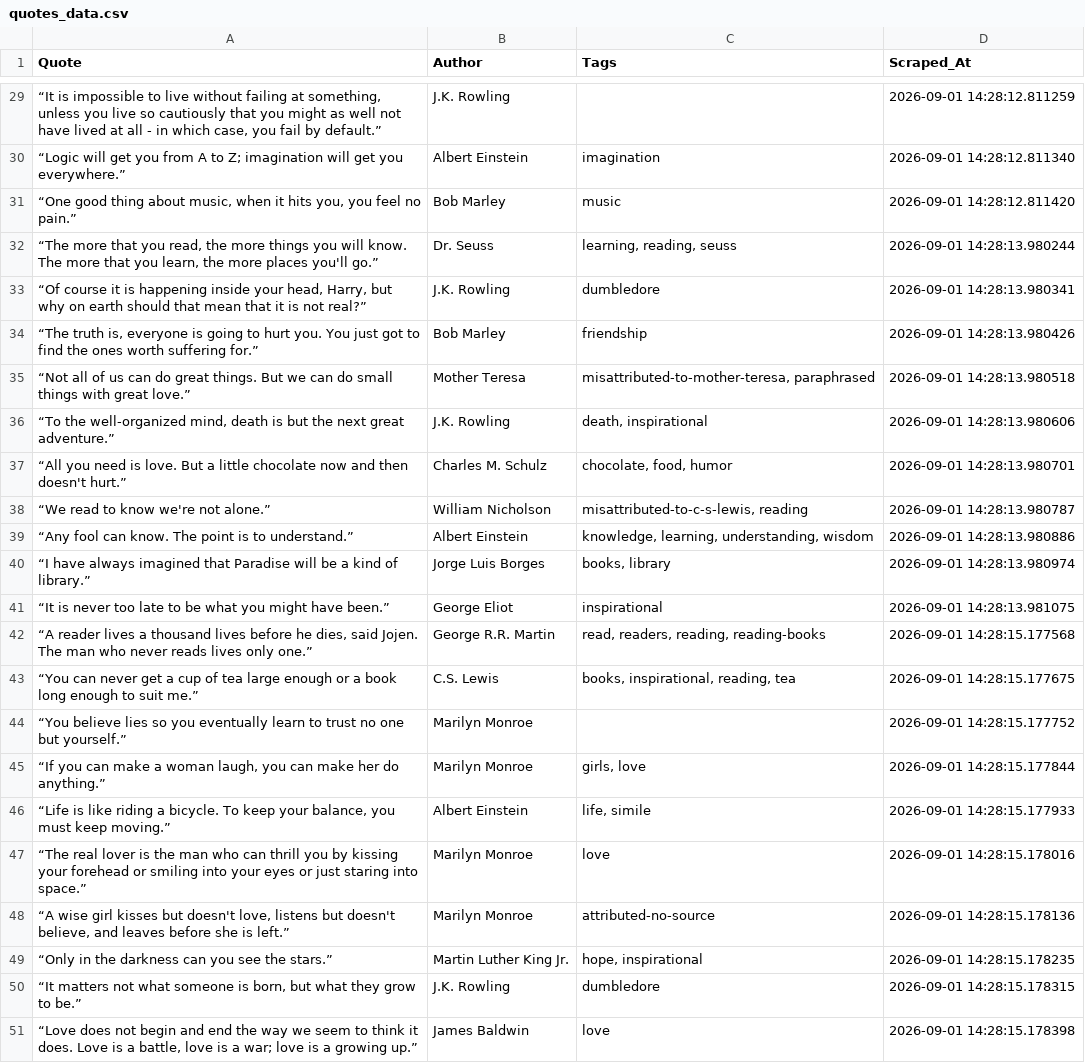
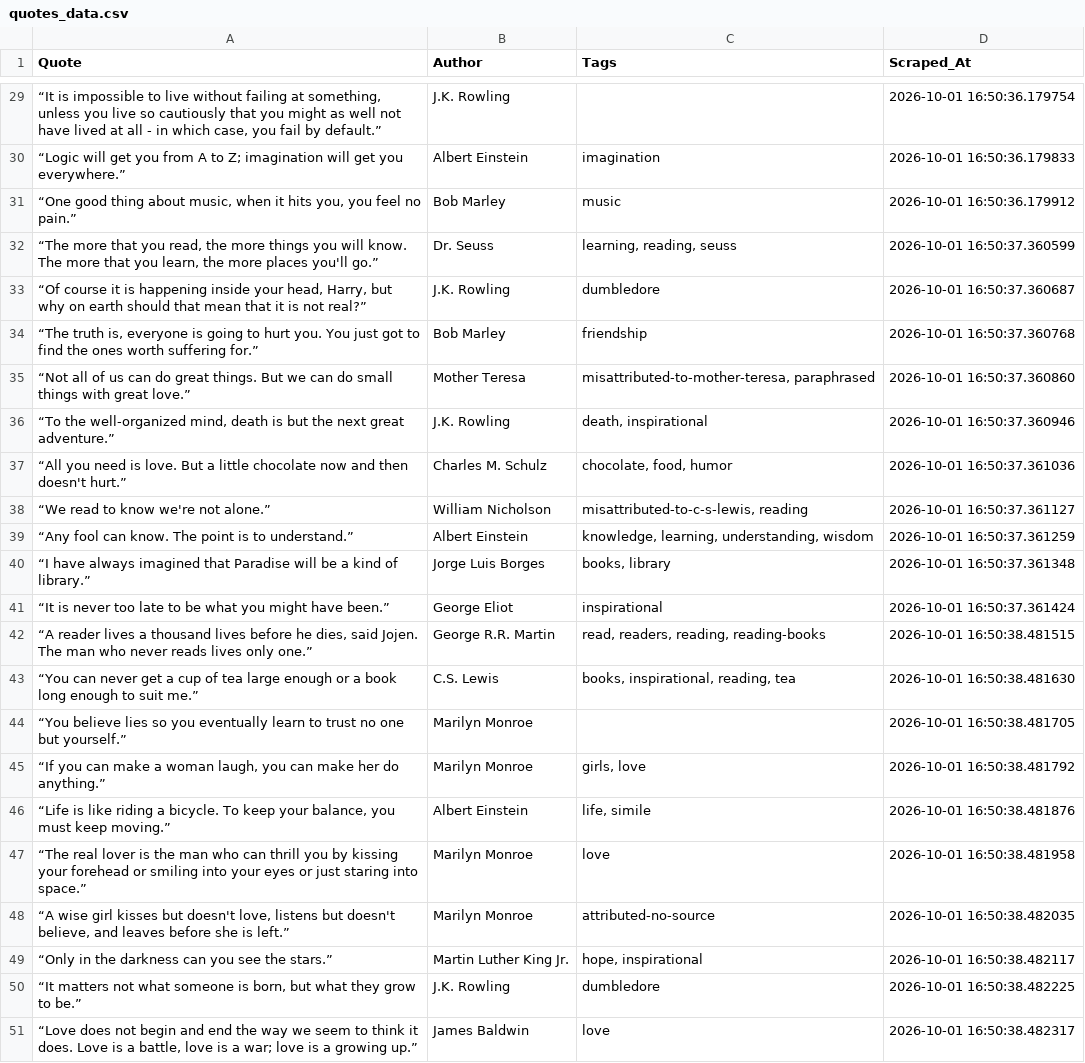
Before and after one commit to aditya-datahub/quotes-web-scraper, a CSV file: quotes_data.csv, drawn as a sheet; only a part is shown, gaps mark what is left out; the diff covers the shown part only; the diff names each change by its address in the sheet, - before the commit and + after, or states it on an @@ line.

```diff
--- a/quotes_data.csv
+++ b/quotes_data.csv
-D29 (Scraped_At): 2026-09-01 14:28:12.811259
+D29 (Scraped_At): 2026-10-01 16:50:36.179754
-D30 (Scraped_At): 2026-09-01 14:28:12.811340
+D30 (Scraped_At): 2026-10-01 16:50:36.179833
-D31 (Scraped_At): 2026-09-01 14:28:12.811420
+D31 (Scraped_At): 2026-10-01 16:50:36.179912
-D32 (Scraped_At): 2026-09-01 14:28:13.980244
+D32 (Scraped_At): 2026-10-01 16:50:37.360599
-D33 (Scraped_At): 2026-09-01 14:28:13.980341
+D33 (Scraped_At): 2026-10-01 16:50:37.360687
-D34 (Scraped_At): 2026-09-01 14:28:13.980426
+D34 (Scraped_At): 2026-10-01 16:50:37.360768
-D35 (Scraped_At): 2026-09-01 14:28:13.980518
+D35 (Scraped_At): 2026-10-01 16:50:37.360860
-D36 (Scraped_At): 2026-09-01 14:28:13.980606
+D36 (Scraped_At): 2026-10-01 16:50:37.360946
-D37 (Scraped_At): 2026-09-01 14:28:13.980701
+D37 (Scraped_At): 2026-10-01 16:50:37.361036
-D38 (Scraped_At): 2026-09-01 14:28:13.980787
+D38 (Scraped_At): 2026-10-01 16:50:37.361127
-D39 (Scraped_At): 2026-09-01 14:28:13.980886
+D39 (Scraped_At): 2026-10-01 16:50:37.361259
-D40 (Scraped_At): 2026-09-01 14:28:13.980974
+D40 (Scraped_At): 2026-10-01 16:50:37.361348
-D41 (Scraped_At): 2026-09-01 14:28:13.981075
+D41 (Scraped_At): 2026-10-01 16:50:37.361424
-D42 (Scraped_At): 2026-09-01 14:28:15.177568
+D42 (Scraped_At): 2026-10-01 16:50:38.481515
-D43 (Scraped_At): 2026-09-01 14:28:15.177675
+D43 (Scraped_At): 2026-10-01 16:50:38.481630
-D44 (Scraped_At): 2026-09-01 14:28:15.177752
+D44 (Scraped_At): 2026-10-01 16:50:38.481705
-D45 (Scraped_At): 2026-09-01 14:28:15.177844
+D45 (Scraped_At): 2026-10-01 16:50:38.481792
-D46 (Scraped_At): 2026-09-01 14:28:15.177933
+D46 (Scraped_At): 2026-10-01 16:50:38.481876
-D47 (Scraped_At): 2026-09-01 14:28:15.178016
+D47 (Scraped_At): 2026-10-01 16:50:38.481958
-D48 (Scraped_At): 2026-09-01 14:28:15.178136
+D48 (Scraped_At): 2026-10-01 16:50:38.482035
-D49 (Scraped_At): 2026-09-01 14:28:15.178235
+D49 (Scraped_At): 2026-10-01 16:50:38.482117
-D50 (Scraped_At): 2026-09-01 14:28:15.178315
+D50 (Scraped_At): 2026-10-01 16:50:38.482225
-D51 (Scraped_At): 2026-09-01 14:28:15.178398
+D51 (Scraped_At): 2026-10-01 16:50:38.482317
```
Also changed, not shown: 27 edited cells elsewhere in this file, 1 other file.
